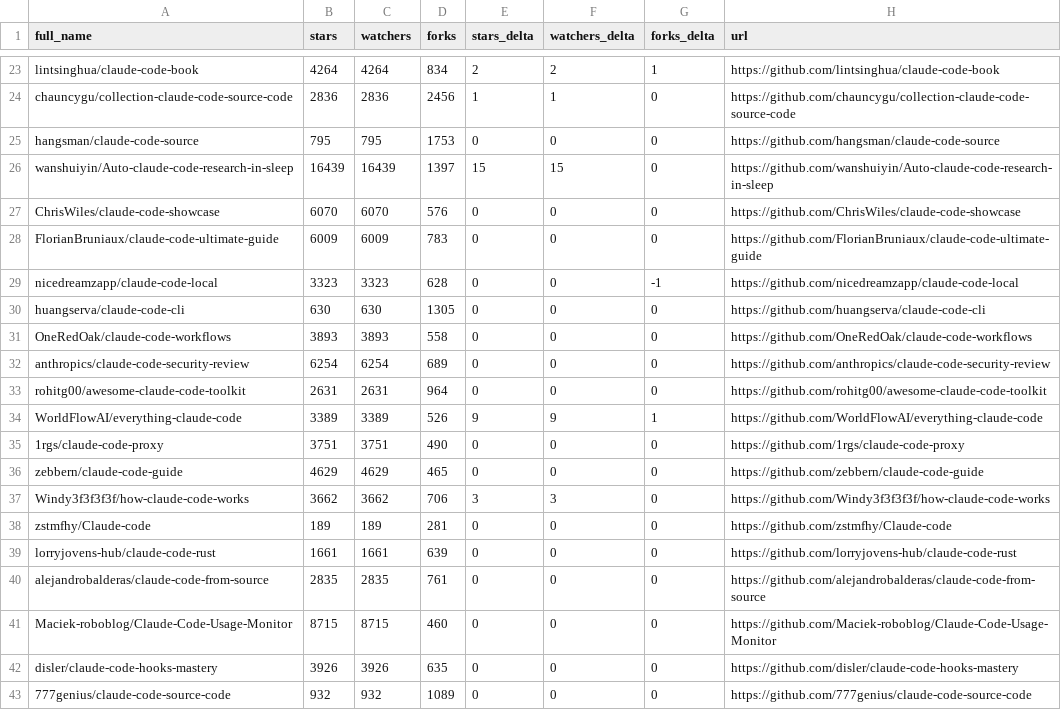
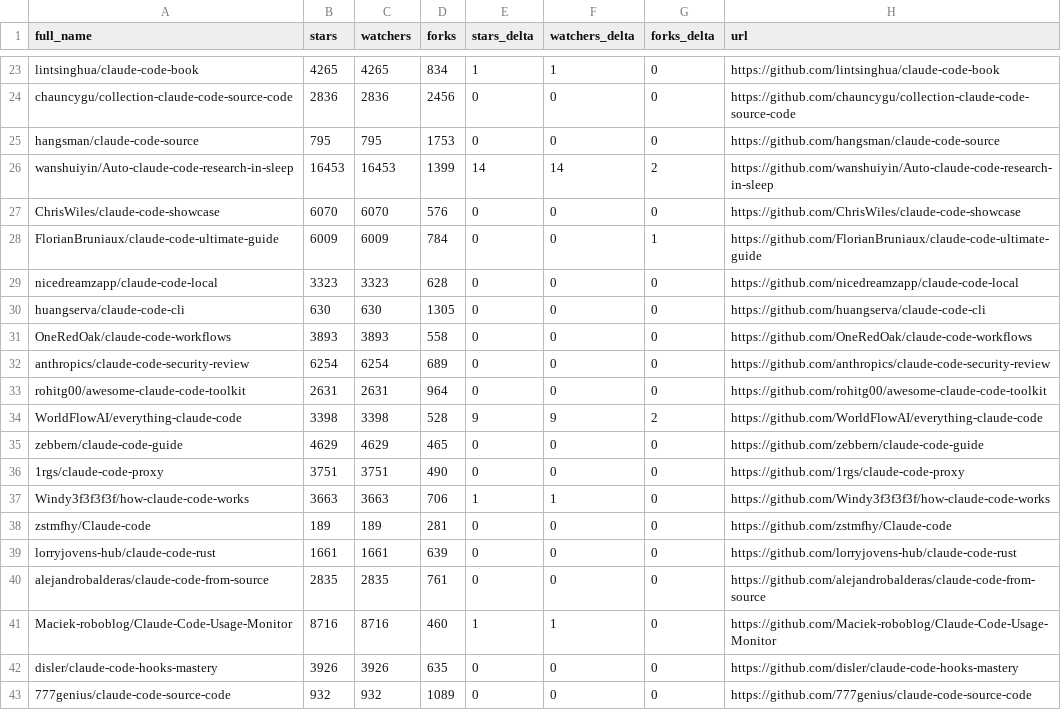
Before and after one commit to G1wrgoss/awesome-claude-code, a CSV file: data/repo-ticker.csv, drawn as a sheet; only a part is shown, gaps mark what is left out; the diff covers the shown part only; the diff names each change by its address in the sheet, - before the commit and + after, or states it on an @@ line.

```diff
--- a/data/repo-ticker.csv
+++ b/data/repo-ticker.csv
-B23 (stars): 4264
+B23 (stars): 4265
-C23 (watchers): 4264
+C23 (watchers): 4265
-E23 (stars_delta): 2
+E23 (stars_delta): 1
-F23 (watchers_delta): 2
+F23 (watchers_delta): 1
-G23 (forks_delta): 1
+G23 (forks_delta): 0
-E24 (stars_delta): 1
+E24 (stars_delta): 0
-F24 (watchers_delta): 1
+F24 (watchers_delta): 0
-B26 (stars): 16439
+B26 (stars): 16453
-C26 (watchers): 16439
+C26 (watchers): 16453
-D26 (forks): 1397
+D26 (forks): 1399
-E26 (stars_delta): 15
+E26 (stars_delta): 14
-F26 (watchers_delta): 15
+F26 (watchers_delta): 14
-G26 (forks_delta): 0
+G26 (forks_delta): 2
-D28 (forks): 783
+D28 (forks): 784
-G28 (forks_delta): 0
+G28 (forks_delta): 1
-G29 (forks_delta): -1
+G29 (forks_delta): 0
-B34 (stars): 3389
+B34 (stars): 3398
-C34 (watchers): 3389
+C34 (watchers): 3398
-D34 (forks): 526
+D34 (forks): 528
-G34 (forks_delta): 1
+G34 (forks_delta): 2
@@ row 36 moved to row 35: zebbern/claude-code-guide @@
-B37 (stars): 3662
+B37 (stars): 3663
-C37 (watchers): 3662
+C37 (watchers): 3663
-E37 (stars_delta): 3
+E37 (stars_delta): 1
-F37 (watchers_delta): 3
+F37 (watchers_delta): 1
-B41 (stars): 8715
+B41 (stars): 8716
-C41 (watchers): 8715
+C41 (watchers): 8716
-E41 (stars_delta): 0
+E41 (stars_delta): 1
-F41 (watchers_delta): 0
+F41 (watchers_delta): 1
```
Also changed, not shown: 2 added rows, 2 removed rows, 1 moved row and 132 edited cells elsewhere in this file, 2 other files.
